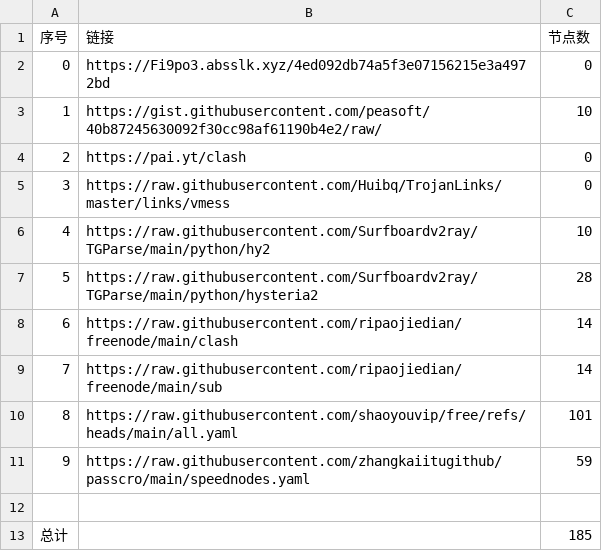
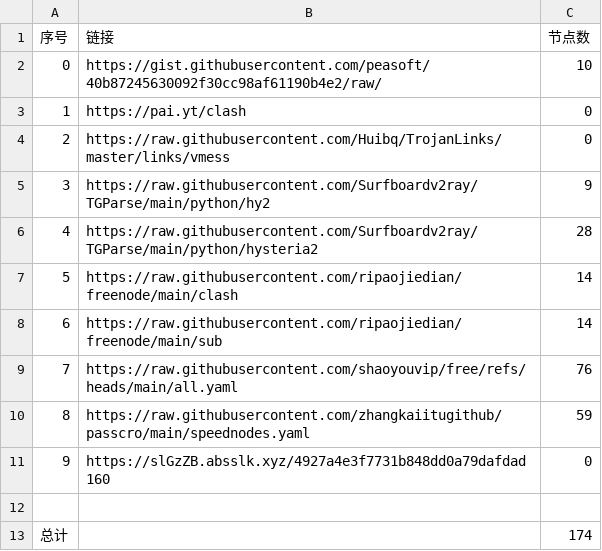
Before and after one commit to masprox/NoMoreWalls, a CSV file: list_result.csv, drawn as a sheet; removed rows and columns are numbered as before the commit, all else as after; the diff names each change by its address in the sheet, - before the commit and + after, or states it on an @@ line.

```diff
--- a/list_result.csv
+++ b/list_result.csv
-row 2: 0 | https://Fi9po3.absslk.xyz/4ed092db74a5f3e07156215e3a4972bd | 0
@@ column A (序号) renumbered between rows 2 and 10 @@
-C5 (节点数): 10
+C5 (节点数): 9
-C9 (节点数): 101
+C9 (节点数): 76
+row 11: 9 | https://slGzZB.absslk.xyz/4927a4e3f7731b848dd0a79dafdad160 | 0
-C13 (节点数): 185
+C13 (节点数): 174
```
Also changed, not shown: 23 other files.
